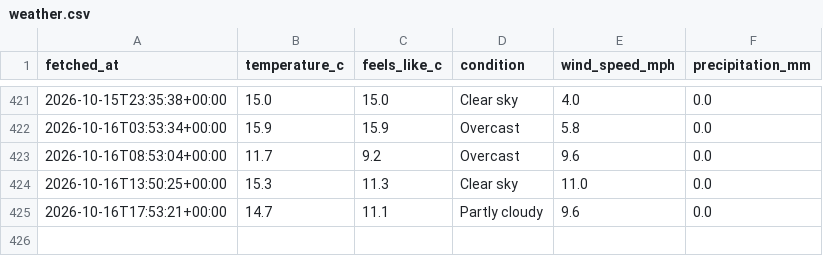
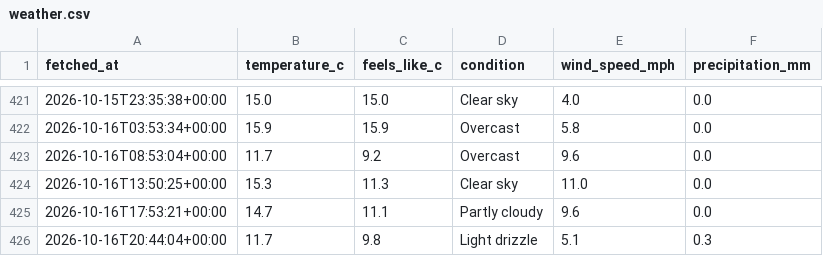
Before and after one commit to Chessel85/WhatsOn, a CSV file: data/history/weather.csv, drawn as a sheet; only a part is shown, gaps mark what is left out.

```diff
--- a/data/history/weather.csv
+++ b/data/history/weather.csv
@@ -425 +425,2 @@ fetched_at,temperature_c,feels_like_c,condition,wind_speed_mph,precipitation_mm
 2026-10-16T17:53:21+00:00,14.7,11.1,Partly cloudy,9.6,0.0
+2026-10-16T20:44:04+00:00,11.7,9.8,Light drizzle,5.1,0.3
```
Also changed, not shown: 1 other file.
